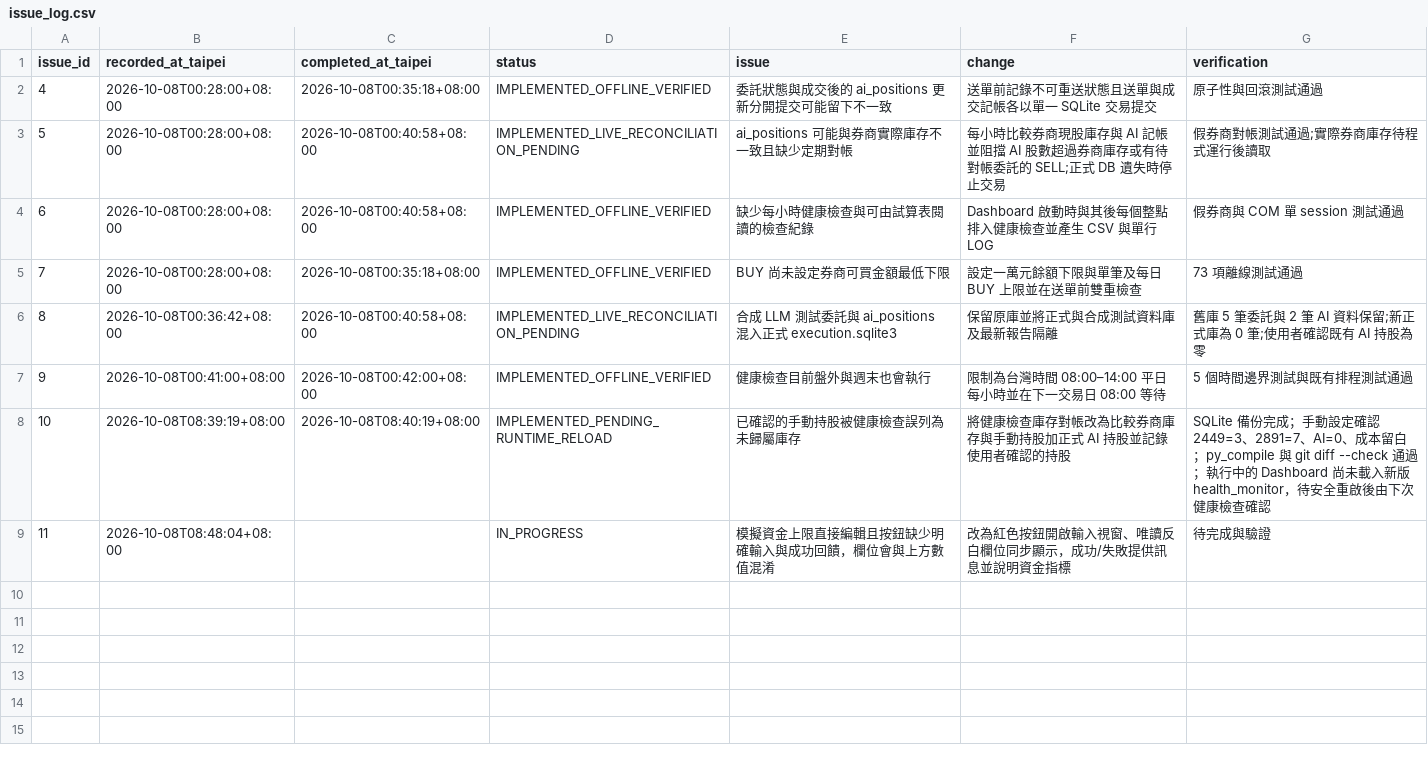
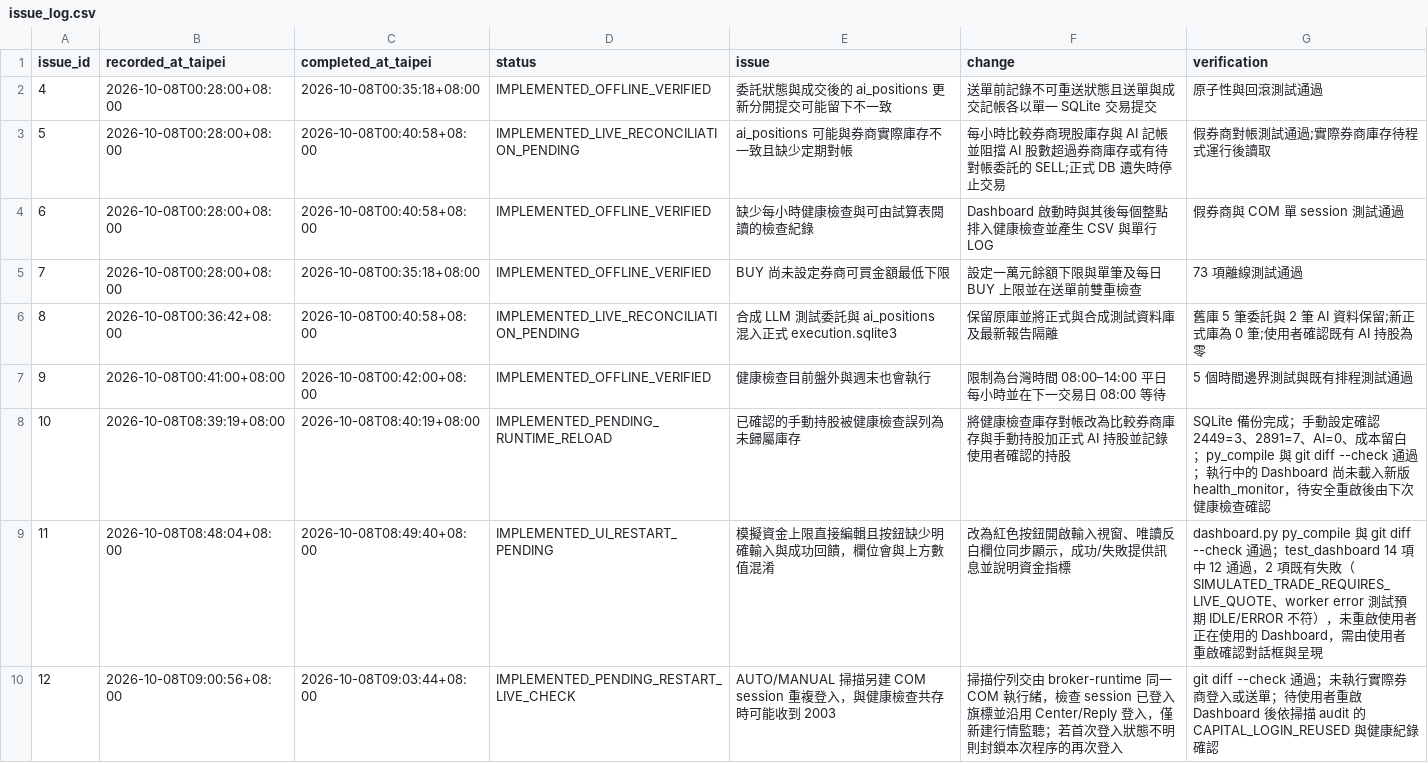
Before and after one commit to konakona-0827/STOCKLLMVER2, a CSV file: operations/issue_log.csv, drawn as a sheet.

Commit message:
dashboard and errorhandling adn login problem

```diff
--- a/operations/issue_log.csv
+++ b/operations/issue_log.csv
@@ -8,2 +8,3 @@
 "10","2026-10-08T08:39:19+08:00","2026-10-08T08:40:19+08:00","IMPLEMENTED_PENDING_RUNTIME_RELOAD","已確認的手動持股被健康檢查誤列為未歸屬庫存","將健康檢查庫存對帳改為比較券商庫存與手動持股加正式 AI 持股並記錄使用者確認的持股","SQLite 備份完成；手動設定確認 2449=3、2891=7、AI=0、成本留白；py_compile 與 git diff --check 通過；執行中的 Dashboard 尚未載入新版 health_monitor，待安全重啟後由下次健康檢查確認"
-"11","2026-10-08T08:48:04+08:00","","IN_PROGRESS","模擬資金上限直接編輯且按鈕缺少明確輸入與成功回饋，欄位會與上方數值混淆","改為紅色按鈕開啟輸入視窗、唯讀反白欄位同步顯示，成功/失敗提供訊息並說明資金指標","待完成與驗證"
+"11","2026-10-08T08:48:04+08:00","2026-10-08T08:49:40+08:00","IMPLEMENTED_UI_RESTART_PENDING","模擬資金上限直接編輯且按鈕缺少明確輸入與成功回饋，欄位會與上方數值混淆","改為紅色按鈕開啟輸入視窗、唯讀反白欄位同步顯示，成功/失敗提供訊息並說明資金指標","dashboard.py py_compile 與 git diff --check 通過；test_dashboard 14 項中 12 通過，2 項既有失敗（SIMULATED_TRADE_REQUIRES_LIVE_QUOTE、worker error 測試預期 IDLE/ERROR 不符），未重啟使用者正在使用的 Dashboard，需由使用者重啟確認對話框與呈現"
+"12","2026-10-08T09:00:56+08:00","2026-10-08T09:03:44+08:00","IMPLEMENTED_PENDING_RESTART_LIVE_CHECK","AUTO/MANUAL 掃描另建 COM session 重複登入，與健康檢查共存時可能收到 2003","掃描佇列交由 broker-runtime 同一 COM 執行緒，檢查 session 已登入旗標並沿用 Center/Reply 登入，僅新建行情監聽；若首次登入狀態不明則封鎖本次程序的再次登入","git diff --check 通過；未執行實際券商登入或送單；待使用者重啟 Dashboard 後依掃描 audit 的 CAPITAL_LOGIN_REUSED 與健康紀錄確認"
```
Also changed, not shown: 7 other files.
